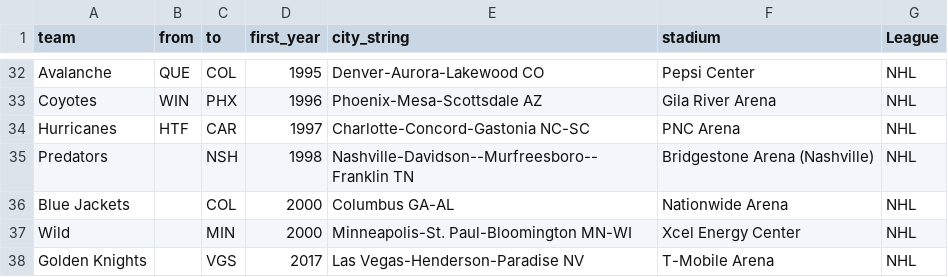
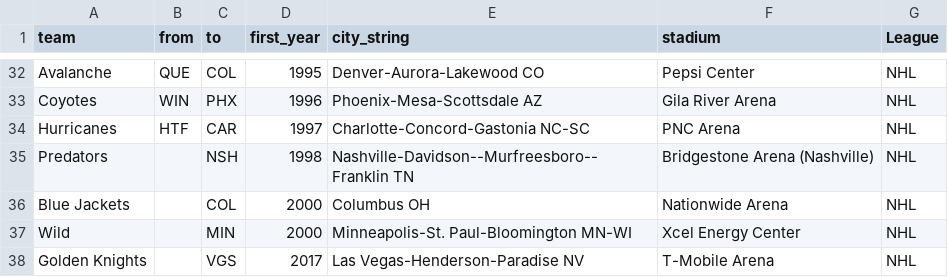
Before and after one commit to owenmeyer3/real-estate, a CSV file: team.csv, drawn as a sheet; only a part is shown, gaps mark what is left out.

Commit message:
added columbus and try except statements on queries

```diff
--- a/team.csv
+++ b/team.csv
@@ -35,3 +35,3 @@ Hurricanes,HTF,CAR,1997,Charlotte-Concord-Gastonia NC-SC,PNC Arena,NHL
 Predators,,NSH,1998,Nashville-Davidson--Murfreesboro--Franklin TN,Bridgestone Arena (Nashville),NHL
-Blue Jackets,,COL,2000,Columbus GA-AL,Nationwide Arena,NHL
+Blue Jackets,,COL,2000,Columbus OH,Nationwide Arena,NHL
 Wild,,MIN,2000,Minneapolis-St. Paul-Bloomington MN-WI,Xcel Energy Center,NHL
```
Also changed, not shown: 3 other files.
